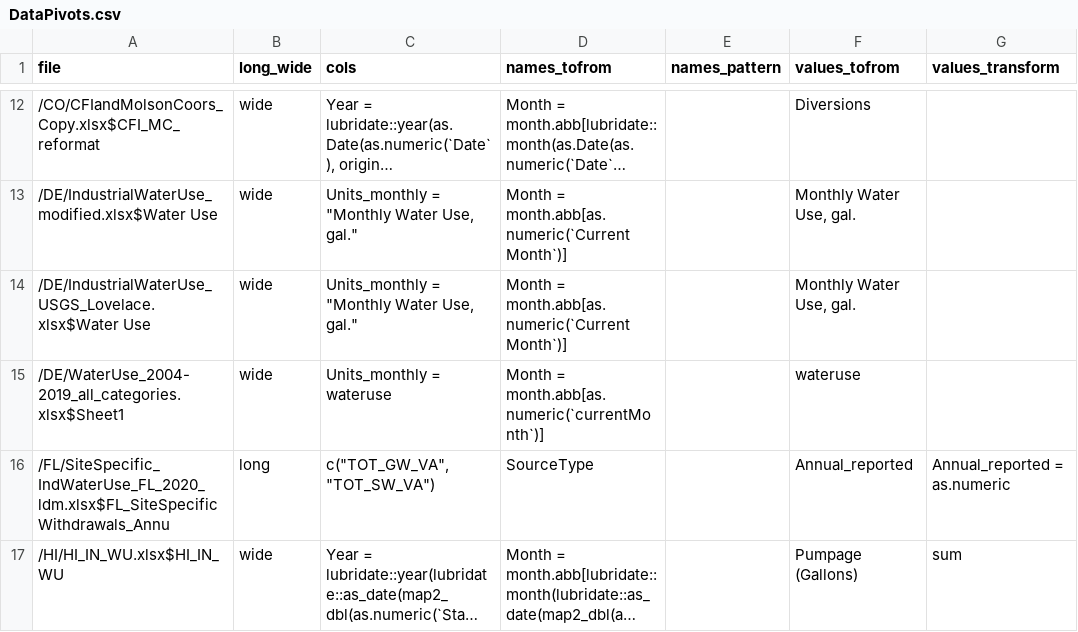
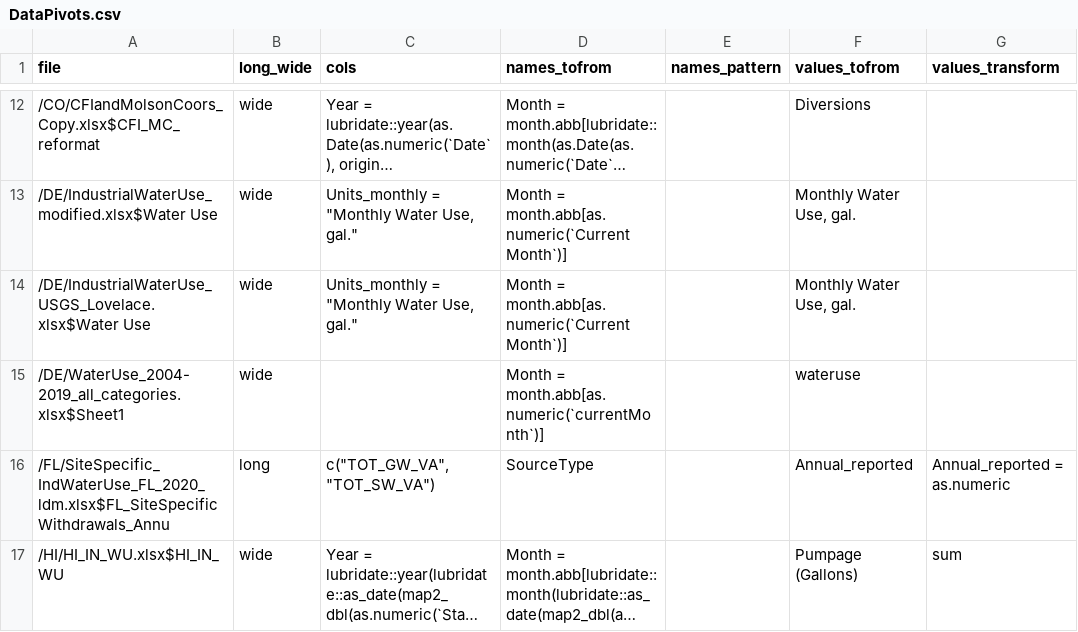
Before and after one commit to rniswon/IndustrialWU, a CSV file: DataCrosswalks/StateDataCrosswalks/DataPivots.csv, drawn as a sheet; only a part is shown, gaps mark what is left out; long unchanged cells end in ….

```diff
--- a/DataCrosswalks/StateDataCrosswalks/DataPivots.csv
+++ b/DataCrosswalks/StateDataCrosswalks/DataPivots.csv
@@ -14,3 +14,3 @@
 /DE/IndustrialWaterUse_USGS_Lovelace.xlsx$Water Use,wide,"Units_monthly = ""Monthly Water Use, gal.""",Month = month.abb[as.numeric(`Current Month`)],,"Monthly Water Use, gal.",
-/DE/WaterUse_2004-2019_all_categories.xlsx$Sheet1,wide,Units_monthly = wateruse,Month = month.abb[as.numeric(`currentMonth`)],,wateruse,
+/DE/WaterUse_2004-2019_all_categories.xlsx$Sheet1,wide,,Month = month.abb[as.numeric(`currentMonth`)],,wateruse,
 /FL/SiteSpecific_IndWaterUse_FL_2020_ldm.xlsx$FL_SiteSpecificWithdrawals_Annu,long,"c(""TOT_GW_VA"", ""TOT_SW_VA"")",SourceType,,Annual_reported,Annual_reported = as.numeric
```
Also changed, not shown: DataCrosswalks/StateDataCrosswalks/DataCodesCrosswalk.csv, 4 other files.
